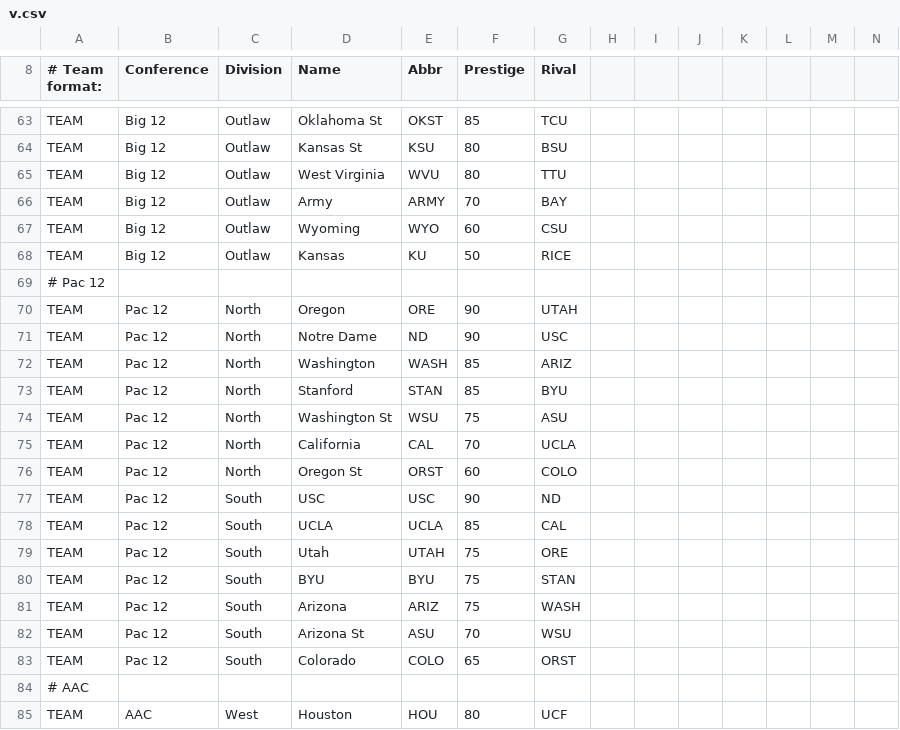
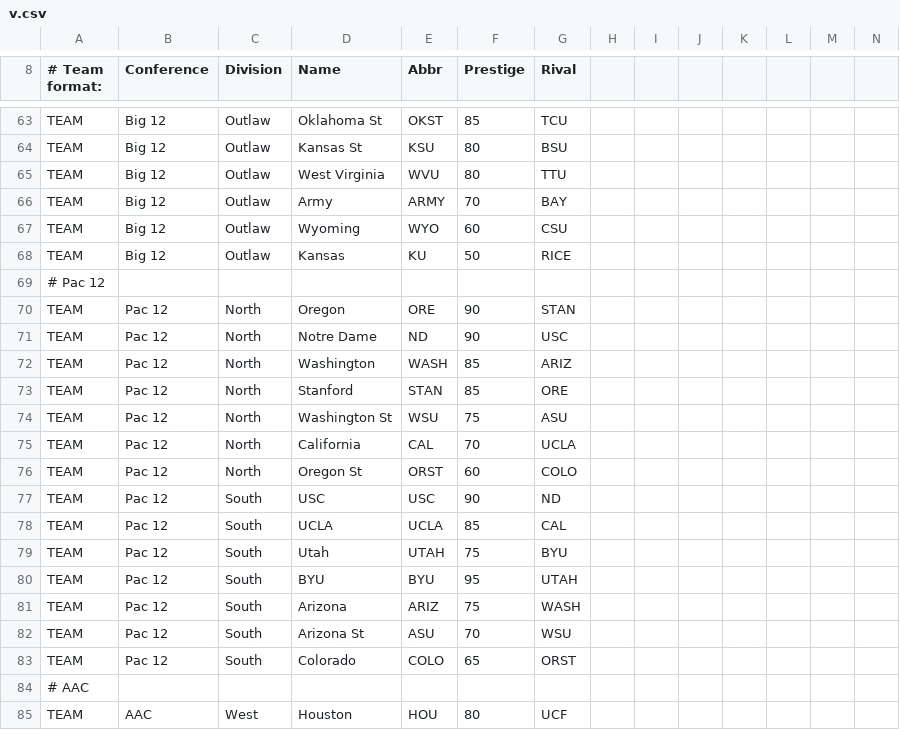
Before and after one commit to SamiAljamal/SJ_Test_Site, a CSV file: v.csv, drawn as a sheet; only a part is shown, gaps mark what is left out.

Commit message:
Update v.csv

```diff
--- a/v.csv
+++ b/v.csv
@@ -69,6 +69,6 @@ TEAM,Big 12,Outlaw,Kansas,KU,50,RICE,,,,,,,
 # Pac 12,,,,,,,,,,,,,
-TEAM,Pac 12,North,Oregon,ORE,90,UTAH,,,,,,,
+TEAM,Pac 12,North,Oregon,ORE,90,STAN,,,,,,,
 TEAM,Pac 12,North,Notre Dame,ND,90,USC,,,,,,,
 TEAM,Pac 12,North,Washington,WASH,85,ARIZ,,,,,,,
-TEAM,Pac 12,North,Stanford,STAN,85,BYU,,,,,,,
+TEAM,Pac 12,North,Stanford,STAN,85,ORE,,,,,,,
 TEAM,Pac 12,North,Washington St,WSU,75,ASU,,,,,,,
@@ -78,4 +78,4 @@ TEAM,Pac 12,South,USC,USC,90,ND,,,,,,,
 TEAM,Pac 12,South,UCLA,UCLA,85,CAL,,,,,,,
-TEAM,Pac 12,South,Utah,UTAH,75,ORE,,,,,,,
-TEAM,Pac 12,South,BYU,BYU,75,STAN,,,,,,,
+TEAM,Pac 12,South,Utah,UTAH,75,BYU,,,,,,,
+TEAM,Pac 12,South,BYU,BYU,95,UTAH,,,,,,,
 TEAM,Pac 12,South,Arizona,ARIZ,75,WASH,,,,,,,
```
